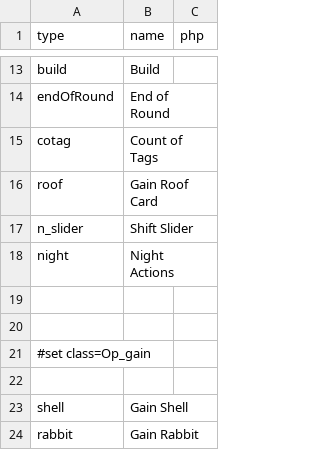
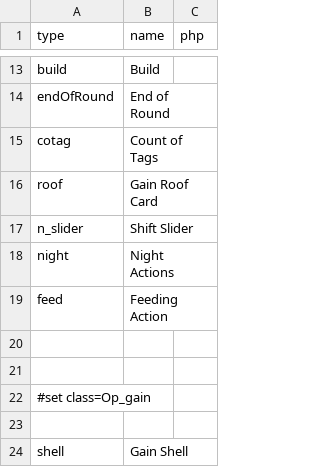
Before and after one commit to elaskavaia/bga-skarabrae, a CSV file: misc/op_material.csv, drawn as a sheet; only a part is shown, gaps mark what is left out; the shorter side is filled out with more unchanged rows; the diff names each change by its address in the sheet, - before the commit and + after, or states it on an @@ line.

Commit message:
feed

```diff
--- a/misc/op_material.csv
+++ b/misc/op_material.csv
+row 19: feed | Feeding Action
```
Also changed, not shown: misc/action_material.csv, misc/token_material.csv, 26 other files.
